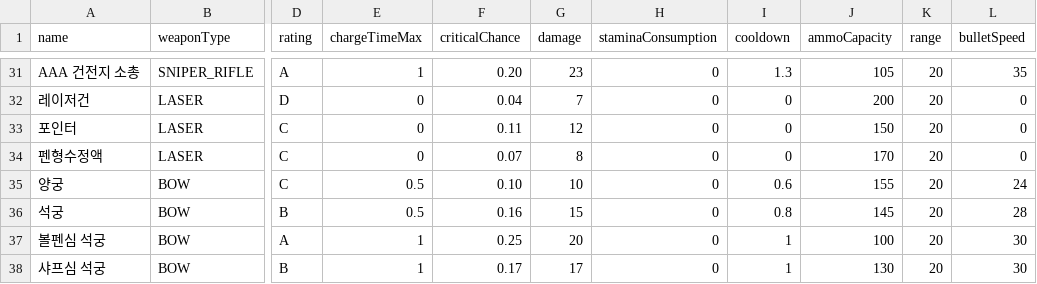
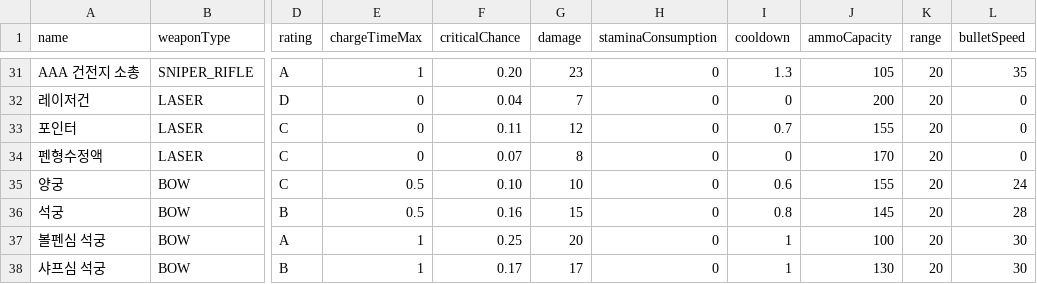
Before and after one commit to mojh7/rogue-company, a CSV file: Assets/Resources/weaponDatas.csv, drawn as a sheet; only a part is shown, gaps mark what is left out; the diff names each change by its address in the sheet, - before the commit and + after, or states it on an @@ line.

Commit message:
그림 3종 임시 추가, 레이저 코스트 소모, cooldown 처리, 공격 주기 처리

```diff
--- a/Assets/Resources/weaponDatas.csv
+++ b/Assets/Resources/weaponDatas.csv
-I33 (cooldown): 0
+I33 (cooldown): 0.7
-J33 (ammoCapacity): 150
+J33 (ammoCapacity): 155
```
Also changed, not shown: 23 other files.
